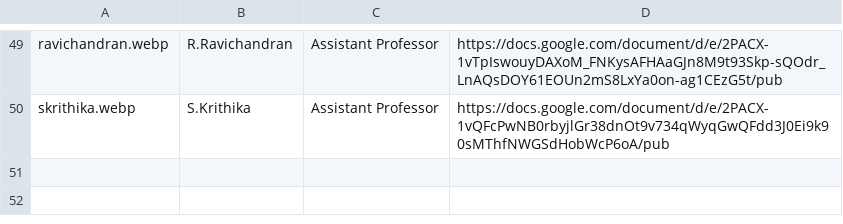
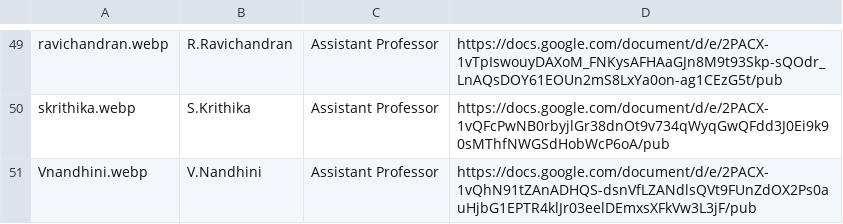
Before and after one commit to kongu-web/kec, a CSV file: public/Faculty/cse.csv, drawn as a sheet; only a part is shown, gaps mark what is left out; the diff names each change by its address in the sheet, - before the commit and + after, or states it on an @@ line.

```diff
--- a/public/Faculty/cse.csv
+++ b/public/Faculty/cse.csv
+row 51: Vnandhini.webp | V.Nandhini | Assistant Professor | https://docs.google.com/document/d/e/2PACX-1vQhN91tZAnADHQS-dsnVfLZANdlsQVt9FUnZdOX2Ps0auHjbG1EPTR4klJr03eelDEmxsXFkVw3L3jF/pub
```
Also changed, not shown: 1 other file.
